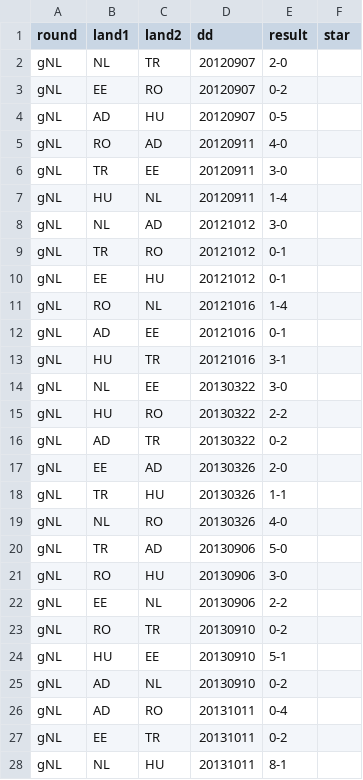
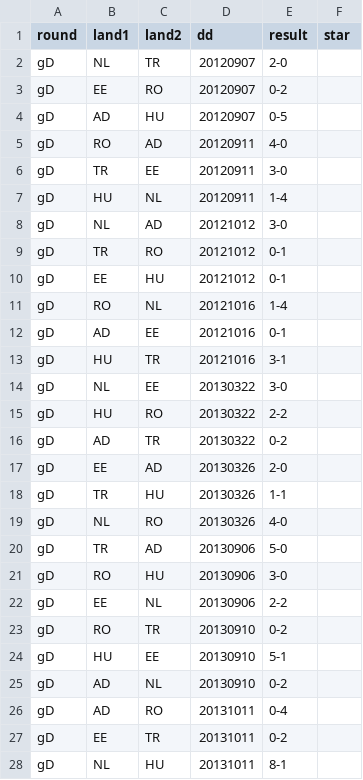
Before and after one commit to epsig/shob, a CSV file: data/sport/ekwk_qf/wk2014u.csv, drawn as a sheet; only a part is shown; the diff covers the shown part only.

```diff
--- a/data/sport/ekwk_qf/wk2014u.csv
+++ b/data/sport/ekwk_qf/wk2014u.csv
@@ -1,28 +1,28 @@
 round,land1,land2,dd,result,star
-gNL,NL,TR,20120907,2-0,
-gNL,EE,RO,20120907,0-2,
-gNL,AD,HU,20120907,0-5,
-gNL,RO,AD,20120911,4-0,
-gNL,TR,EE,20120911,3-0,
-gNL,HU,NL,20120911,1-4,
-gNL,NL,AD,20121012,3-0,
-gNL,TR,RO,20121012,0-1,
-gNL,EE,HU,20121012,0-1,
-gNL,RO,NL,20121016,1-4,
-gNL,AD,EE,20121016,0-1,
-gNL,HU,TR,20121016,3-1,
-gNL,NL,EE,20130322,3-0,
-gNL,HU,RO,20130322,2-2,
-gNL,AD,TR,20130322,0-2,
-gNL,EE,AD,20130326,2-0,
-gNL,TR,HU,20130326,1-1,
-gNL,NL,RO,20130326,4-0,
-gNL,TR,AD,20130906,5-0,
-gNL,RO,HU,20130906,3-0,
-gNL,EE,NL,20130906,2-2,
-gNL,RO,TR,20130910,0-2,
-gNL,HU,EE,20130910,5-1,
-gNL,AD,NL,20130910,0-2,
-gNL,AD,RO,20131011,0-4,
-gNL,EE,TR,20131011,0-2,
-gNL,NL,HU,20131011,8-1,
+gD,NL,TR,20120907,2-0,
+gD,EE,RO,20120907,0-2,
+gD,AD,HU,20120907,0-5,
+gD,RO,AD,20120911,4-0,
+gD,TR,EE,20120911,3-0,
+gD,HU,NL,20120911,1-4,
+gD,NL,AD,20121012,3-0,
+gD,TR,RO,20121012,0-1,
+gD,EE,HU,20121012,0-1,
+gD,RO,NL,20121016,1-4,
+gD,AD,EE,20121016,0-1,
+gD,HU,TR,20121016,3-1,
+gD,NL,EE,20130322,3-0,
+gD,HU,RO,20130322,2-2,
+gD,AD,TR,20130322,0-2,
+gD,EE,AD,20130326,2-0,
+gD,TR,HU,20130326,1-1,
+gD,NL,RO,20130326,4-0,
+gD,TR,AD,20130906,5-0,
+gD,RO,HU,20130906,3-0,
+gD,EE,NL,20130906,2-2,
+gD,RO,TR,20130910,0-2,
+gD,HU,EE,20130910,5-1,
+gD,AD,NL,20130910,0-2,
+gD,AD,RO,20131011,0-4,
+gD,EE,TR,20131011,0-2,
+gD,NL,HU,20131011,8-1,
```
Also changed, not shown: 3 edited cells elsewhere in this file, data/sport/ekwk_qf/ek2016u.csv, data/sport/ekwk_qf/ek2020u.csv, 1 other file.
